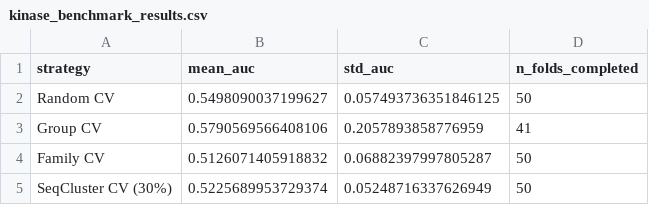
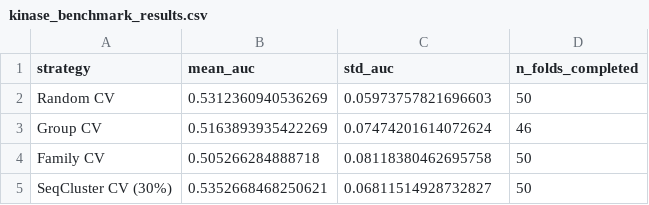
Before and after one commit to nblvguohao/ncs, a CSV file: results/kinase_generalization/kinase_benchmark_results.csv, drawn as a sheet.

```diff
--- a/results/kinase_generalization/kinase_benchmark_results.csv
+++ b/results/kinase_generalization/kinase_benchmark_results.csv
@@ -1,5 +1,5 @@
 strategy,mean_auc,std_auc,n_folds_completed
-Random CV,0.5498090037199627,0.057493736351846125,50
-Group CV,0.5790569566408106,0.2057893858776959,41
-Family CV,0.5126071405918832,0.06882397997805287,50
-SeqCluster CV (30%),0.5225689953729374,0.05248716337626949,50
+Random CV,0.5312360940536269,0.05973757821696603,50
+Group CV,0.5163893935422269,0.07474201614072624,46
+Family CV,0.505266284888718,0.08118380462695758,50
+SeqCluster CV (30%),0.5352668468250621,0.06811514928732827,50
```
Also changed, not shown: results/esm2_attention/layer_enrichment.csv, 30 other files.
